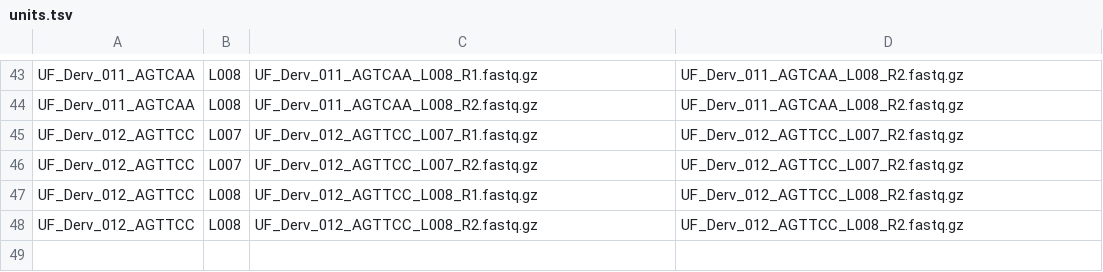
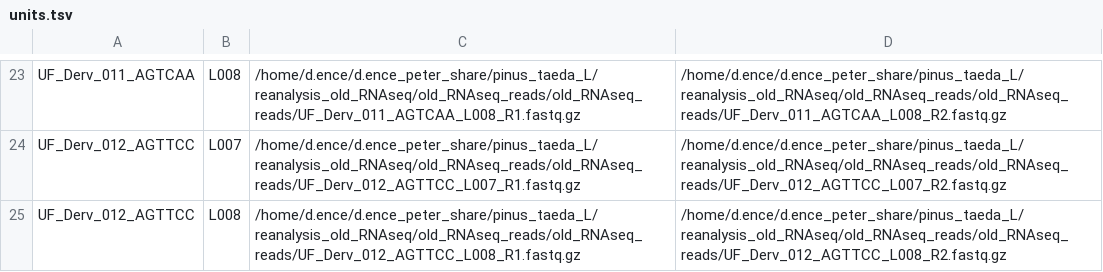
Before and after one commit to dence/snakemake_pipeline_kallisto_deseq2, a TSV file: units.tsv, drawn as a sheet; only a part is shown, gaps mark what is left out; removed rows and columns are numbered as before the commit, all else as after; the diff covers the shown part only; the diff names each change by its address in the sheet, - before the commit and + after, or states it on an @@ line.

```diff
--- a/units.tsv
+++ b/units.tsv
-C23: UF_Derv_011_AGTCAA_L008_R1.fastq.gz
+C23: /home/d.ence/d.ence_peter_share/pinus_taeda_L/reanalysis_old_RNAseq/old_RNAseq_reads/old_RNAseq_reads/UF_Derv_011_AGTCAA_L008_R1.fastq.gz
-D23: UF_Derv_011_AGTCAA_L008_R2.fastq.gz
+D23: /home/d.ence/d.ence_peter_share/pinus_taeda_L/reanalysis_old_RNAseq/old_RNAseq_reads/old_RNAseq_reads/UF_Derv_011_AGTCAA_L008_R2.fastq.gz
-row 44: UF_Derv_011_AGTCAA | L008 | UF_Derv_011_AGTCAA_L008_R2.fastq.gz | UF_Derv_011_AGTCAA_L008_R2.fastq.gz
-C24: UF_Derv_012_AGTTCC_L007_R1.fastq.gz
+C24: /home/d.ence/d.ence_peter_share/pinus_taeda_L/reanalysis_old_RNAseq/old_RNAseq_reads/old_RNAseq_reads/UF_Derv_012_AGTTCC_L007_R1.fastq.gz
-D24: UF_Derv_012_AGTTCC_L007_R2.fastq.gz
+D24: /home/d.ence/d.ence_peter_share/pinus_taeda_L/reanalysis_old_RNAseq/old_RNAseq_reads/old_RNAseq_reads/UF_Derv_012_AGTTCC_L007_R2.fastq.gz
-row 46: UF_Derv_012_AGTTCC | L007 | UF_Derv_012_AGTTCC_L007_R2.fastq.gz | UF_Derv_012_AGTTCC_L007_R2.fastq.gz
-C25: UF_Derv_012_AGTTCC_L008_R1.fastq.gz
+C25: /home/d.ence/d.ence_peter_share/pinus_taeda_L/reanalysis_old_RNAseq/old_RNAseq_reads/old_RNAseq_reads/UF_Derv_012_AGTTCC_L008_R1.fastq.gz
-D25: UF_Derv_012_AGTTCC_L008_R2.fastq.gz
+D25: /home/d.ence/d.ence_peter_share/pinus_taeda_L/reanalysis_old_RNAseq/old_RNAseq_reads/old_RNAseq_reads/UF_Derv_012_AGTTCC_L008_R2.fastq.gz
-row 48: UF_Derv_012_AGTTCC | L008 | UF_Derv_012_AGTTCC_L008_R2.fastq.gz | UF_Derv_012_AGTTCC_L008_R2.fastq.gz
```
Also changed, not shown: 1 added row, 21 removed rows and 42 edited cells elsewhere in this file, 2 other files.
